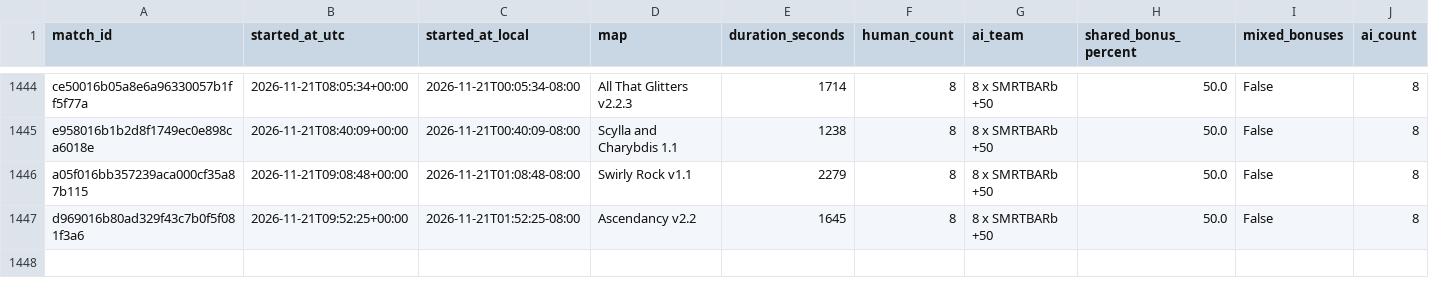
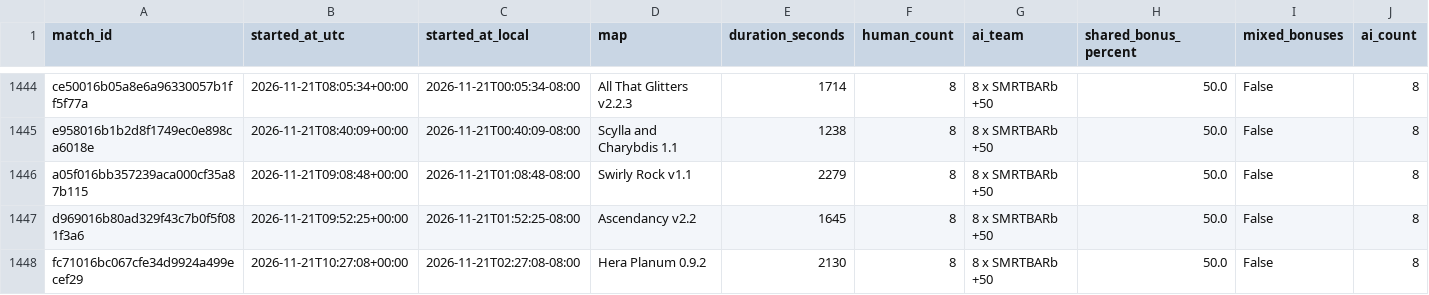
Before and after one commit to Barscrewl/BarbOS, a CSV file: public/matches.csv, drawn as a sheet; only a part is shown, gaps mark what is left out; rows hold the shown columns only; the diff names each change by its address in the sheet, - before the commit and + after, or states it on an @@ line.

```diff
--- a/public/matches.csv
+++ b/public/matches.csv
+row 1448: fc71016bc067cfe34d9924a499ecef29 | 2026-11-21T10:27:08+00:00 | 2026-11-21T02:27:08-08:00 | Hera Planum 0.9.2 | 2130 | 8 | 8 x SMRTBARb +50 | 50.0 | False | 8
```
Also changed, not shown: data/matches_index.csv, public/fixed_seed/matches.csv, 15 other files.
